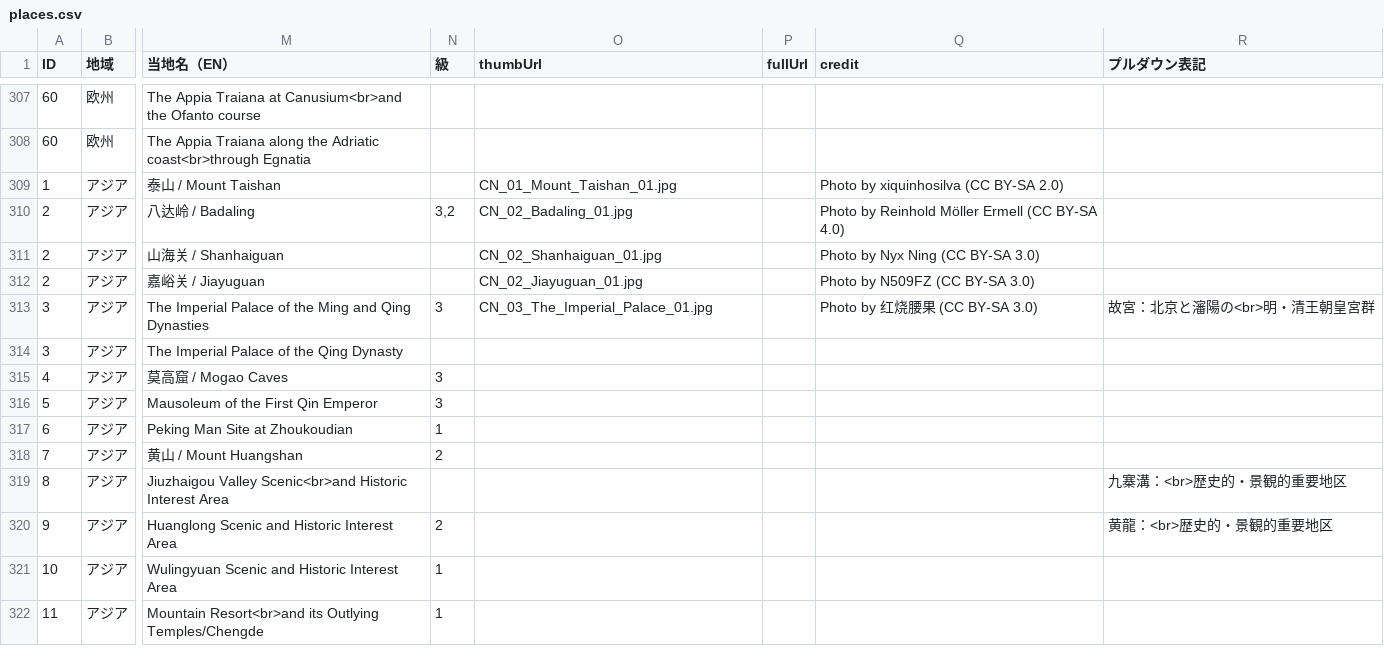
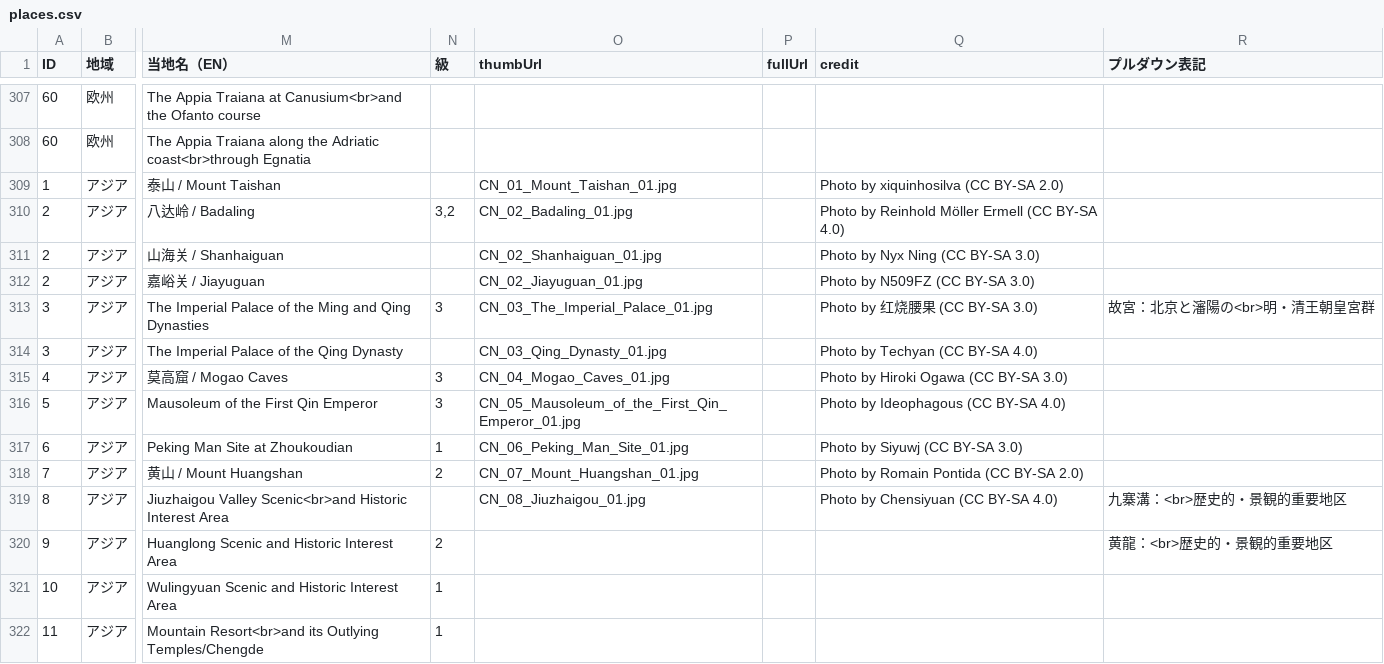
Before and after one commit to hyukis1867/World-Heritage-map, a CSV file: places.csv, drawn as a sheet; only a part is shown, gaps mark what is left out; the diff names each change by its address in the sheet, - before the commit and + after, or states it on an @@ line.

Commit message:
Add files via upload

```diff
--- a/places.csv
+++ b/places.csv
-O314 (thumbUrl): (empty)
+O314 (thumbUrl): CN_03_Qing_Dynasty_01.jpg
-Q314 (credit): (empty)
+Q314 (credit): Photo by Techyan (CC BY-SA 4.0)
-O315 (thumbUrl): (empty)
+O315 (thumbUrl): CN_04_Mogao_Caves_01.jpg
-Q315 (credit): (empty)
+Q315 (credit): Photo by Hiroki Ogawa (CC BY-SA 3.0)
-O316 (thumbUrl): (empty)
+O316 (thumbUrl): CN_05_Mausoleum_of_the_First_Qin_Emperor_01.jpg
-Q316 (credit): (empty)
+Q316 (credit): Photo by Ideophagous (CC BY-SA 4.0)
-O317 (thumbUrl): (empty)
+O317 (thumbUrl): CN_06_Peking_Man_Site_01.jpg
-Q317 (credit): (empty)
+Q317 (credit): Photo by Siyuwj (CC BY-SA 3.0)
-O318 (thumbUrl): (empty)
+O318 (thumbUrl): CN_07_Mount_Huangshan_01.jpg
-Q318 (credit): (empty)
+Q318 (credit): Photo by Romain Pontida (CC BY-SA 2.0)
-O319 (thumbUrl): (empty)
+O319 (thumbUrl): CN_08_Jiuzhaigou_01.jpg
-Q319 (credit): (empty)
+Q319 (credit): Photo by Chensiyuan (CC BY-SA 4.0)
```
